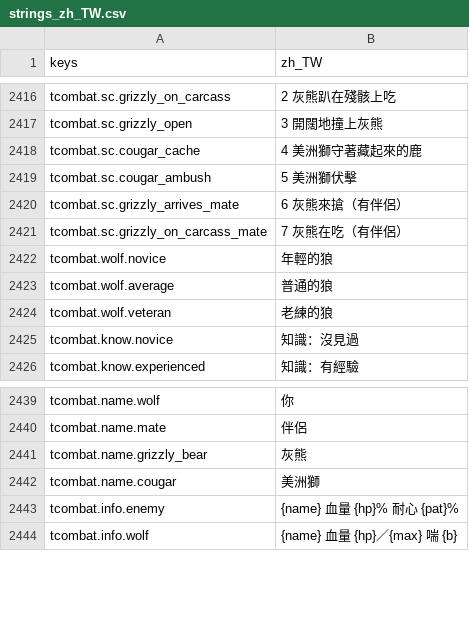
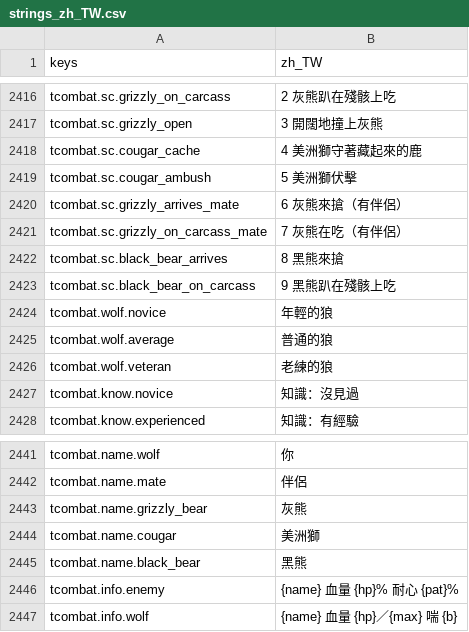
Before and after one commit to gigd123/wolf-life, a CSV file: localization/strings_zh_TW.csv, drawn as a sheet; only a part is shown, gaps mark what is left out.

```diff
--- a/localization/strings_zh_TW.csv
+++ b/localization/strings_zh_TW.csv
@@ -2425,2 +2425,4 @@ tcombat.sc.grizzly_arrives_mate,6 灰熊來搶（有伴侶）
 tcombat.sc.grizzly_on_carcass_mate,7 灰熊在吃（有伴侶）
+tcombat.sc.black_bear_arrives,8 黑熊來搶
+tcombat.sc.black_bear_on_carcass,9 黑熊趴在殘骸上吃
 tcombat.wolf.novice,年輕的狼
@@ -2446,2 +2448,3 @@ tcombat.name.grizzly_bear,灰熊
 tcombat.name.cougar,美洲獅
+tcombat.name.black_bear,黑熊
 tcombat.info.enemy,{name}　血量 {hp}%　耐心 {pat}%
```
Also changed, not shown: 8 other files.
